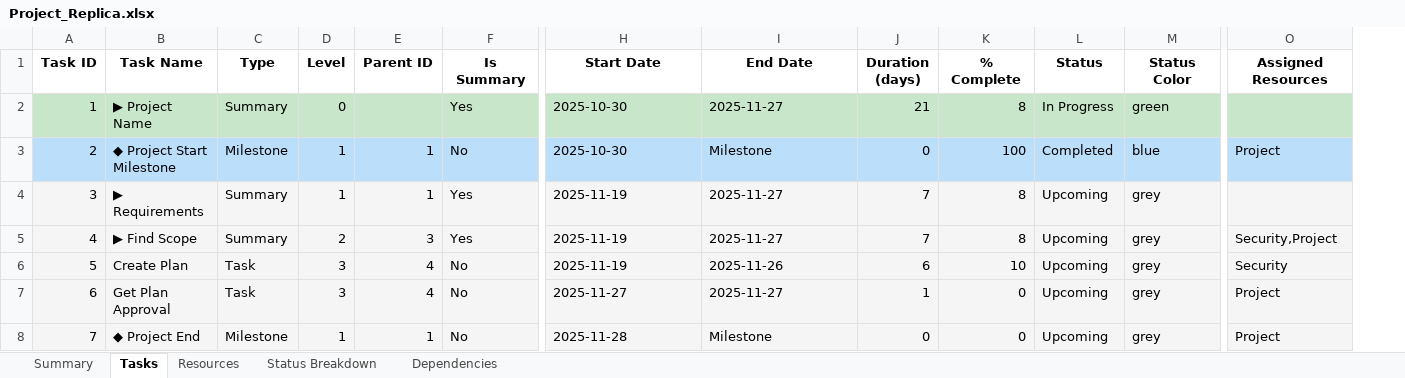
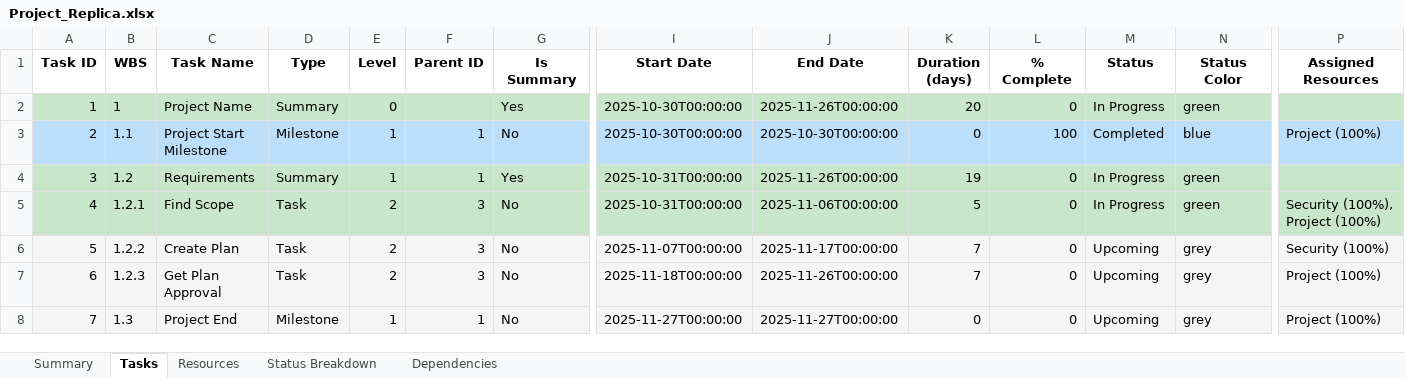
Before and after one commit to dipta-roy/PlanIFlow, an Excel workbook: sample/Project_Replica.xlsx, sheet Tasks, drawn as a sheet; only a part is shown, gaps mark what is left out; values as stored, in another font and other column widths than the file's, no borders; addresses are those after the commit; the diff covers the shown part only; the diff names each change by its address in the sheet, - before the commit and + after, or states it on an @@ line.

```diff
--- a/sample/Project_Replica.xlsx (sheet Tasks)
+++ b/sample/Project_Replica.xlsx (sheet Tasks)
+column B (WBS), rows 2-8: 1 | 1.1 | 1.2 | 1.2.1 | 1.2.2 | 1.2.3 | 1.3
-C2 (Task Name): ▶ Project Name
+C2 (Task Name): Project Name
-I2:I3 (Start Date): 2025-10-30
+I2:I3 (Start Date): 2025-10-30T00:00:00
-J2 (End Date): 2025-11-27
+J2 (End Date): 2025-11-26T00:00:00
-K2 (Duration (days)): 21
+K2 (Duration (days)): 20
-L2 (% Complete): 8
+L2 (% Complete): 0
-C3 (Task Name): ◆ Project Start Milestone
+C3 (Task Name): Project Start Milestone
-J3 (End Date): Milestone
+J3 (End Date): 2025-10-30T00:00:00
-P3 (Assigned Resources): Project
+P3 (Assigned Resources): Project (100%)
-A4:A5 fill: #F5F5F5
+A4:A5 fill: #C8E6C9
-C4 (Task Name): ▶ Requirements
+C4 (Task Name): Requirements
-C4:P5 fill: #F5F5F5
+C4:P5 fill: #C8E6C9
-I4:I5 (Start Date): 2025-11-19
+I4:I5 (Start Date): 2025-10-31T00:00:00
-J4 (End Date): 2025-11-27
+J4 (End Date): 2025-11-26T00:00:00
-K4 (Duration (days)): 7
+K4 (Duration (days)): 19
-L4:L5 (% Complete): 8
+L4:L5 (% Complete): 0
-M4:M5 (Status): Upcoming
+M4:M5 (Status): In Progress
-N4:N5 (Status Color): grey
+N4:N5 (Status Color): green
-C5 (Task Name): ▶ Find Scope
+C5 (Task Name): Find Scope
-D5 (Type): Summary
+D5 (Type): Task
-G5 (Is Summary): Yes
+G5 (Is Summary): No
-J5 (End Date): 2025-11-27
+J5 (End Date): 2025-11-06T00:00:00
-K5 (Duration (days)): 7
+K5 (Duration (days)): 5
-P5 (Assigned Resources): Security,Project
+P5 (Assigned Resources): Security (100%), Project (100%)
-E6:E7 (Level): 3
+E6:E7 (Level): 2
-F6:F7 (Parent ID): 4
+F6:F7 (Parent ID): 3
-I6 (Start Date): 2025-11-19
+I6 (Start Date): 2025-11-07T00:00:00
-J6 (End Date): 2025-11-26
+J6 (End Date): 2025-11-17T00:00:00
-K6 (Duration (days)): 6
+K6 (Duration (days)): 7
-L6 (% Complete): 10
+L6 (% Complete): 0
-P6 (Assigned Resources): Security
+P6 (Assigned Resources): Security (100%)
-I7 (Start Date): 2025-11-27
+I7 (Start Date): 2025-11-18T00:00:00
-J7 (End Date): 2025-11-27
+J7 (End Date): 2025-11-26T00:00:00
-K7 (Duration (days)): 1
+K7 (Duration (days)): 7
-P7:P8 (Assigned Resources): Project
+P7:P8 (Assigned Resources): Project (100%)
-C8 (Task Name): ◆ Project End
+C8 (Task Name): Project End
-I8 (Start Date): 2025-11-28
+I8 (Start Date): 2025-11-27T00:00:00
-J8 (End Date): Milestone
+J8 (End Date): 2025-11-27T00:00:00
```
Also changed, not shown: 1 edited cell and cell formats elsewhere in this sheet, sheet Resources, sheet Summary, sheet Status Breakdown, 25 other files.
